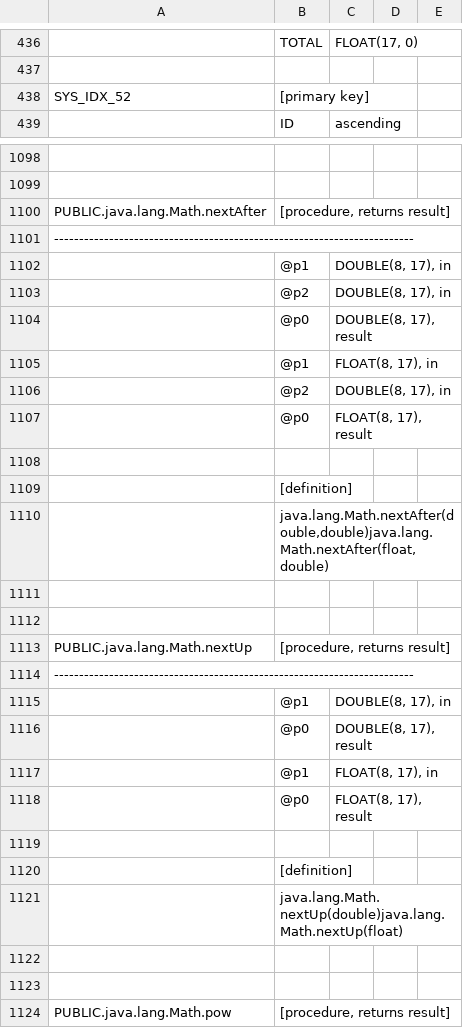
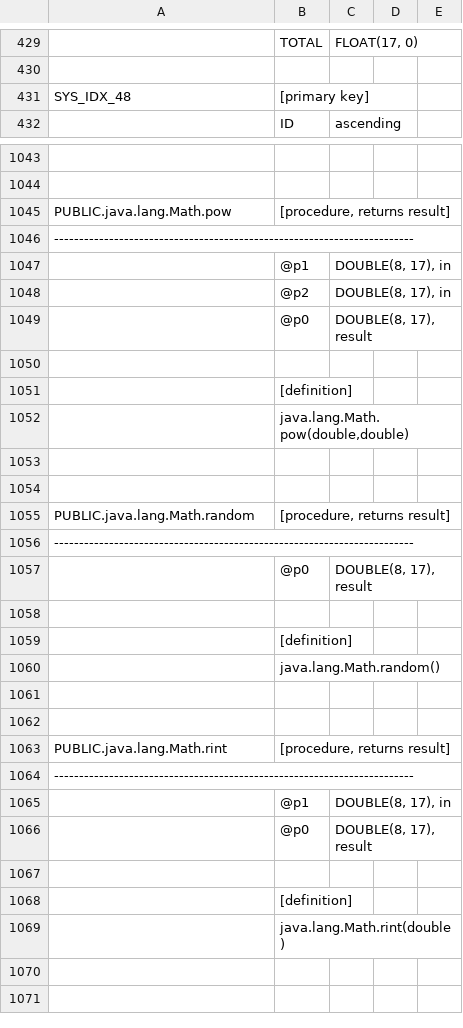
Before and after one commit to schemacrawler/SchemaCrawler, a CSV file: schemacrawler-tools/src/site/resources/snapshot-examples/snapshot.csv, drawn as a sheet; only a part is shown, gaps mark what is left out; the shorter side is filled out with more unchanged rows; removed rows and columns are numbered as before the commit, all else as after; the diff covers the shown part only; the diff names each change by its address in the sheet, - before the commit and + after, or states it on an @@ line.

Commit message:
git-svn-id: http://svn.code.sf.net/p/schemacrawler/code/trunk@1098 3243f2e7-4e1b-42d2-9742-d984016aa316

```diff
--- a/schemacrawler-tools/src/site/resources/snapshot-examples/snapshot.csv
+++ b/schemacrawler-tools/src/site/resources/snapshot-examples/snapshot.csv
@@ row 438 moved to row 467: SYS_IDX_52 @@
+row 431: SYS_IDX_48 | [primary key]
-row 1100: PUBLIC.java.lang.Math.nextAfter | [procedure, returns result]
-row 1101: ------------------------------------------------------------------------
-row 1102:  | @p1 | DOUBLE(8, 17), in
-row 1103:  | @p2 | DOUBLE(8, 17), in
-row 1104:  | @p0 | DOUBLE(8, 17), result
-row 1105:  | @p1 | FLOAT(8, 17), in
-row 1106:  | @p2 | DOUBLE(8, 17), in
-row 1107:  | @p0 | FLOAT(8, 17), result
-row 1108: (empty)
-row 1109:  | [definition]
-row 1110:  | java.lang.Math.nextAfter(double,double)java.lang.Math.nextAfter(float,double)
-row 1111: (empty)
-row 1112: (empty)
-row 1113: PUBLIC.java.lang.Math.nextUp | [procedure, returns result]
-row 1114: ------------------------------------------------------------------------
-row 1115:  | @p1 | DOUBLE(8, 17), in
-row 1116:  | @p0 | DOUBLE(8, 17), result
-row 1117:  | @p1 | FLOAT(8, 17), in
-row 1118:  | @p0 | FLOAT(8, 17), result
-row 1119: (empty)
-row 1120:  | [definition]
-row 1121:  | java.lang.Math.nextUp(double)java.lang.Math.nextUp(float)
-row 1122: (empty)
-row 1123: (empty)
```
Also changed, not shown: 75 removed rows, 1 moved row and 31 edited cells elsewhere in this file, 9 other files.
